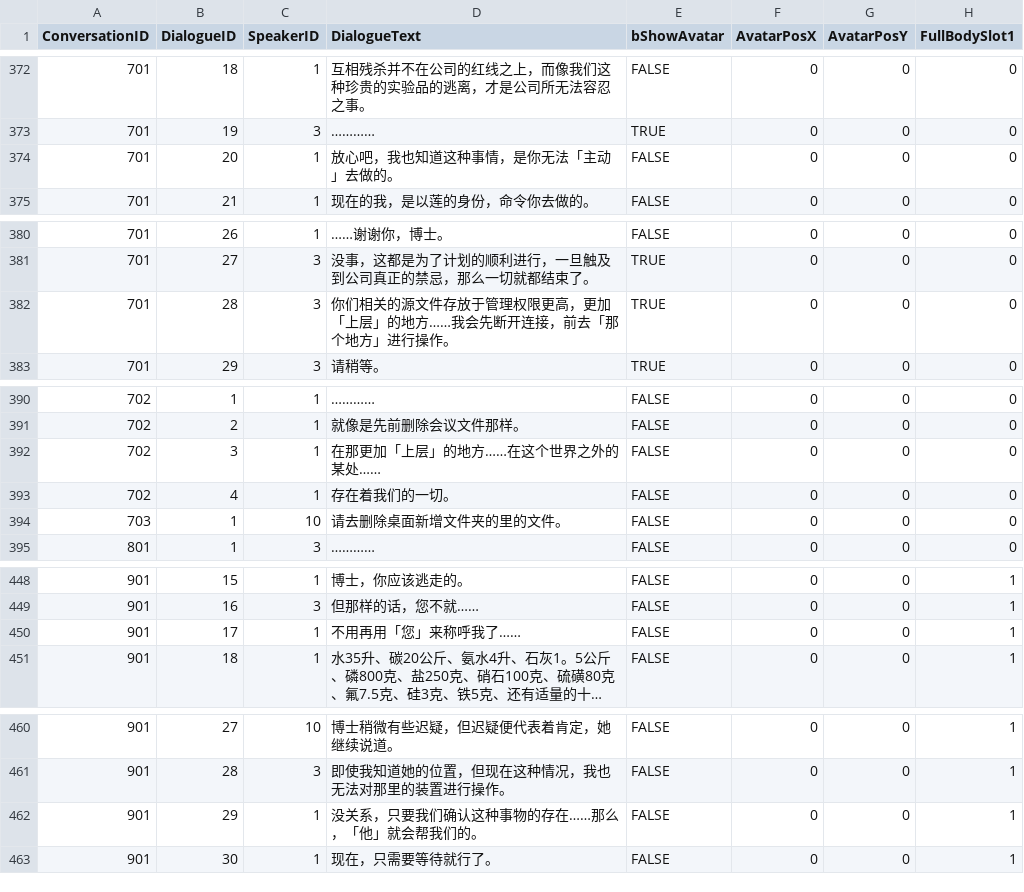
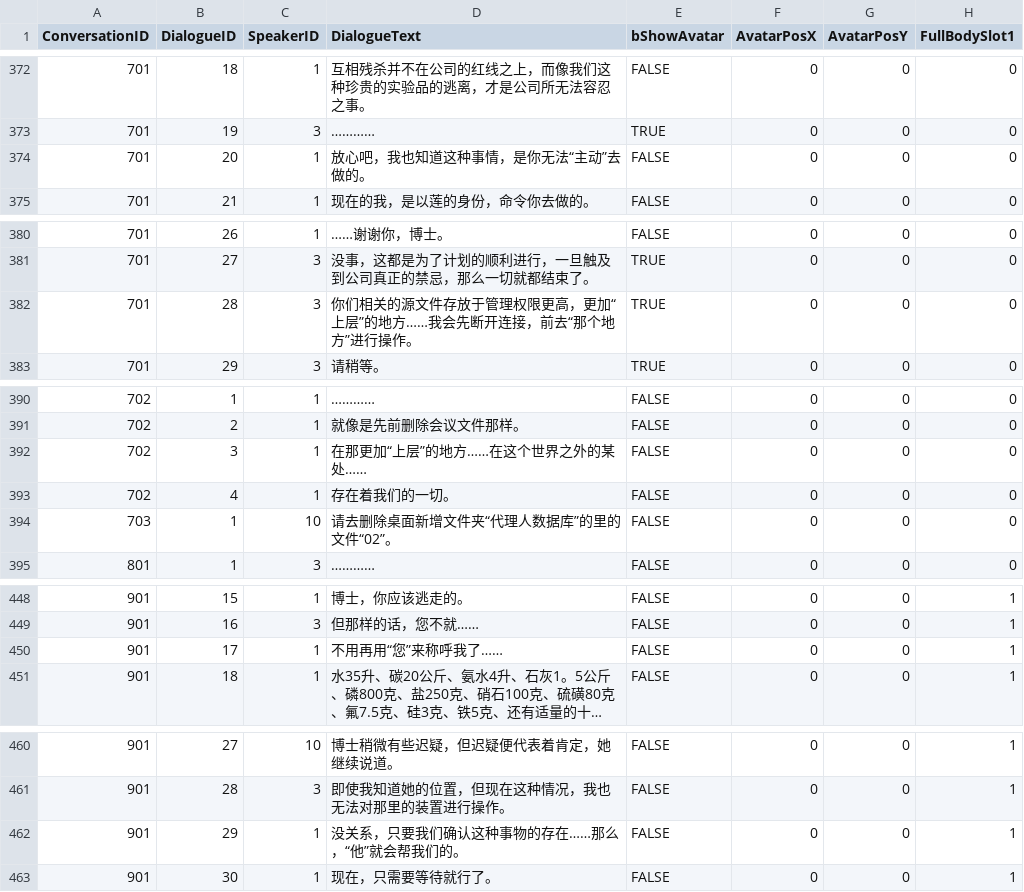
Before and after one commit to damagegithub/ProjectBooom, a CSV file: Assets/Resources/Tables/Dialogue.csv, drawn as a sheet; only a part is shown, gaps mark what is left out; long unchanged cells end in …; the diff covers the shown part only; the diff names each change by its address in the sheet, - before the commit and + after, or states it on an @@ line.

```diff
--- a/Assets/Resources/Tables/Dialogue.csv
+++ b/Assets/Resources/Tables/Dialogue.csv
-D374 (DialogueText): 放心吧，我也知道这种事情，是你无法「主动」去做的。
+D374 (DialogueText): 放心吧，我也知道这种事情，是你无法“主动”去做的。
-D382 (DialogueText): …高，更加「上层」的地方……我会先断开连接，前去「那个地方」进行操作…
+D382 (DialogueText): …高，更加“上层”的地方……我会先断开连接，前去“那个地方”进行操作…
-D392 (DialogueText): 在那更加「上层」的地方……在这个世界之外的某处……
+D392 (DialogueText): 在那更加“上层”的地方……在这个世界之外的某处……
-D394 (DialogueText): 请去删除桌面新增文件夹的里的文件。
+D394 (DialogueText): 请去删除桌面新增文件夹“代理人数据库”的里的文件“02”。
-D450 (DialogueText): 不用再用「您」来称呼我了……
+D450 (DialogueText): 不用再用“您”来称呼我了……
-D462 (DialogueText): 没关系，只要我们确认这种事物的存在……那么，「他」就会帮我们的。
+D462 (DialogueText): 没关系，只要我们确认这种事物的存在……那么，“他”就会帮我们的。
```
Also changed, not shown: 32 edited cells elsewhere in this file, 3 other files.
